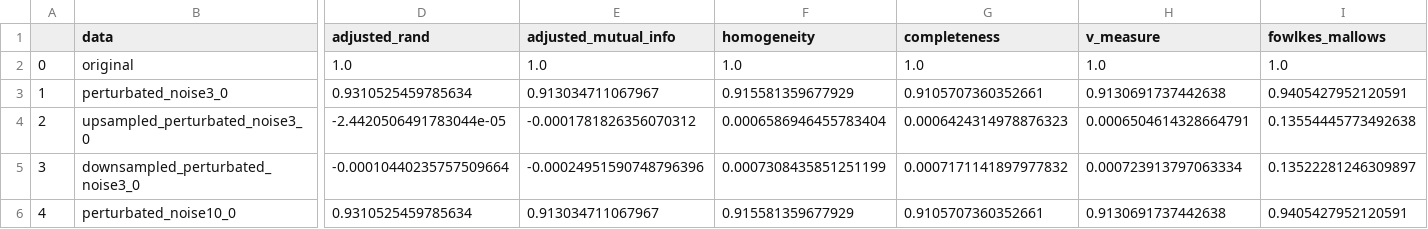
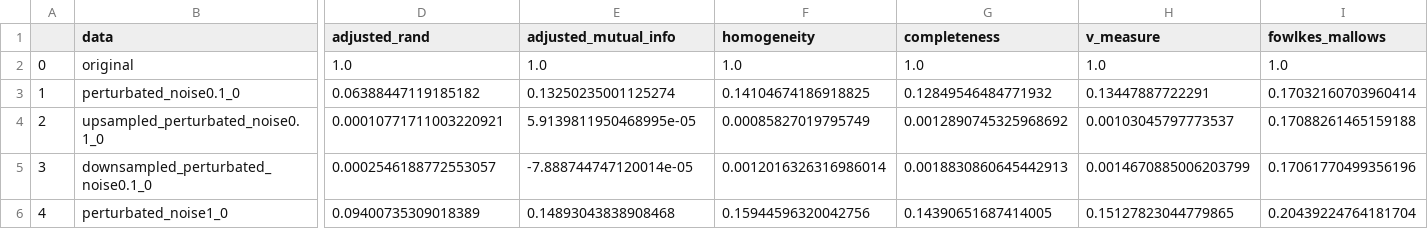
Before and after one commit to multi-omics-integration-for-MS/multi-omics-integration, a CSV file: results/clustering_metrics_perturbated_data.csv, drawn as a sheet; only a part is shown, gaps mark what is left out; the diff covers the shown part only; the diff names each change by its address in the sheet, - before the commit and + after, or states it on an @@ line.

```diff
--- a/results/clustering_metrics_perturbated_data.csv
+++ b/results/clustering_metrics_perturbated_data.csv
-B3 (data): perturbated_noise3_0
+B3 (data): perturbated_noise0.1_0
-D3 (adjusted_rand): 0.9310525459785634
+D3 (adjusted_rand): 0.06388447119185182
-E3 (adjusted_mutual_info): 0.913034711067967
+E3 (adjusted_mutual_info): 0.13250235001125274
-F3 (homogeneity): 0.915581359677929
+F3 (homogeneity): 0.14104674186918825
-G3 (completeness): 0.9105707360352661
+G3 (completeness): 0.12849546484771932
-H3 (v_measure): 0.9130691737442638
+H3 (v_measure): 0.13447887722291
-I3 (fowlkes_mallows): 0.9405427952120591
+I3 (fowlkes_mallows): 0.17032160703960414
-B4 (data): upsampled_perturbated_noise3_0
+B4 (data): upsampled_perturbated_noise0.1_0
-D4 (adjusted_rand): -2.4420506491783044e-05
+D4 (adjusted_rand): 0.00010771711003220921
-E4 (adjusted_mutual_info): -0.0001781826356070312
+E4 (adjusted_mutual_info): 5.9139811950468995e-05
-F4 (homogeneity): 0.0006586946455783404
+F4 (homogeneity): 0.00085827019795749
-G4 (completeness): 0.0006424314978876323
+G4 (completeness): 0.0012890745325968692
-H4 (v_measure): 0.0006504614328664791
+H4 (v_measure): 0.00103045797773537
-I4 (fowlkes_mallows): 0.13554445773492638
+I4 (fowlkes_mallows): 0.17088261465159188
-B5 (data): downsampled_perturbated_noise3_0
+B5 (data): downsampled_perturbated_noise0.1_0
-D5 (adjusted_rand): -0.00010440235757509664
+D5 (adjusted_rand): 0.0002546188772553057
-E5 (adjusted_mutual_info): -0.00024951590748796396
+E5 (adjusted_mutual_info): -7.888744747120014e-05
-F5 (homogeneity): 0.0007308435851251199
+F5 (homogeneity): 0.0012016326316986014
-G5 (completeness): 0.0007171141897977832
+G5 (completeness): 0.0018830860645442913
-H5 (v_measure): 0.000723913797063334
+H5 (v_measure): 0.0014670885006203799
-I5 (fowlkes_mallows): 0.13522281246309897
+I5 (fowlkes_mallows): 0.17061770499356196
-B6 (data): perturbated_noise10_0
+B6 (data): perturbated_noise1_0
-D6 (adjusted_rand): 0.9310525459785634
+D6 (adjusted_rand): 0.09400735309018389
-E6 (adjusted_mutual_info): 0.913034711067967
+E6 (adjusted_mutual_info): 0.14893043838908468
-F6 (homogeneity): 0.915581359677929
+F6 (homogeneity): 0.15944596320042756
-G6 (completeness): 0.9105707360352661
+G6 (completeness): 0.14390651687414005
-H6 (v_measure): 0.9130691737442638
+H6 (v_measure): 0.15127823044779865
-I6 (fowlkes_mallows): 0.9405427952120591
+I6 (fowlkes_mallows): 0.20439224764181704
```
Also changed, not shown: 122 edited cells elsewhere in this file, results/common_markers_csf.csv, results/common_markers_pbmc.csv, 7 other files.
